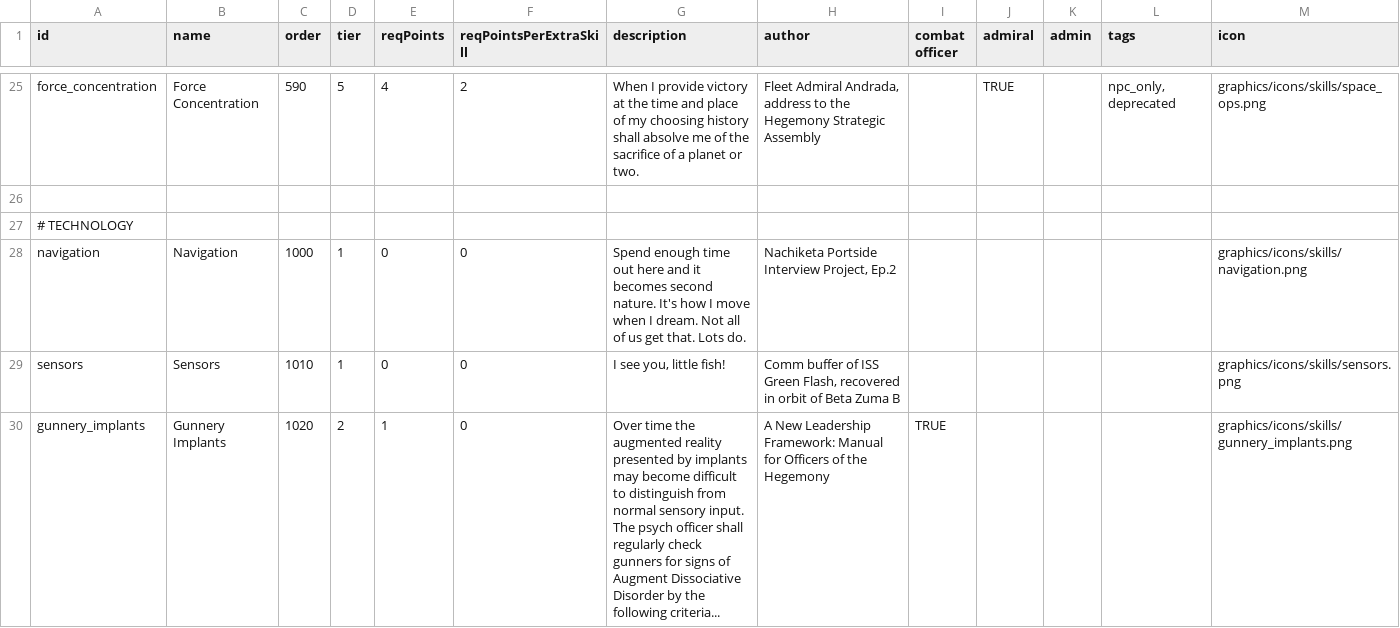
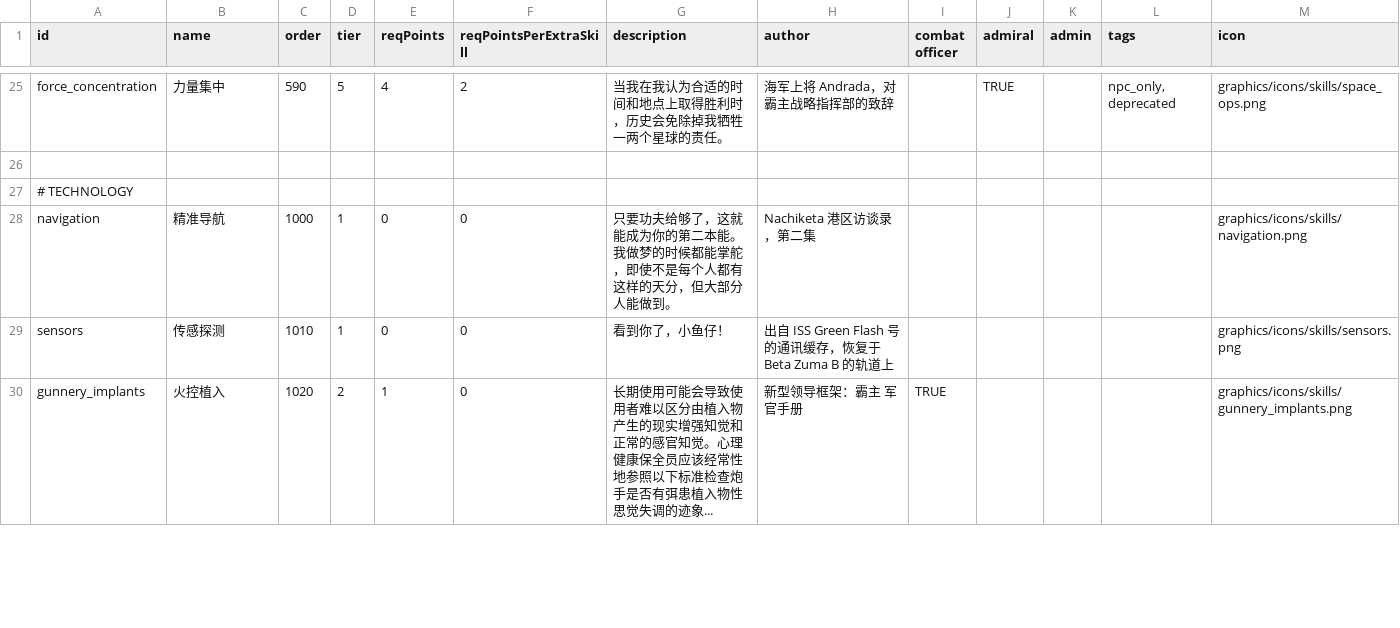
Before and after one commit to TruthOriginem/Starsector-Localization-CN, a CSV file: localization/data/characters/skills/skill_data.csv, drawn as a sheet; only a part is shown, gaps mark what is left out; the diff covers the shown part only; the diff names each change by its address in the sheet, - before the commit and + after, or states it on an @@ line.

```diff
--- a/localization/data/characters/skills/skill_data.csv
+++ b/localization/data/characters/skills/skill_data.csv
-B25 (name): Force Concentration
+B25 (name): 力量集中
-G25 (description): When I provide victory at the time and place of my choosing history shall absolve me of the sacrifice of a planet or two.
+G25 (description): 当我在我认为合适的时间和地点上取得胜利时，历史会免除掉我牺牲一两个星球的责任。
-H25 (author): Fleet Admiral Andrada, address to the Hegemony Strategic Assembly
+H25 (author): 海军上将 Andrada，对霸主战略指挥部的致辞
-B28 (name): Navigation
+B28 (name): 精准导航
-G28 (description): Spend enough time out here and it becomes second nature. It's how I move when I dream. Not all of us get that. Lots do.
+G28 (description): 只要功夫给够了，这就能成为你的第二本能。我做梦的时候都能掌舵，即使不是每个人都有这样的天分，但大部分人能做到。
-H28 (author): Nachiketa Portside Interview Project, Ep.2
+H28 (author): Nachiketa 港区访谈录，第二集
-B29 (name): Sensors
+B29 (name): 传感探测
-G29 (description): I see you, little fish!
+G29 (description): 看到你了，小鱼仔！
-H29 (author): Comm buffer of ISS Green Flash, recovered in orbit of Beta Zuma B
+H29 (author): 出自 ISS Green Flash 号的通讯缓存，恢复于 Beta Zuma B 的轨道上
-B30 (name): Gunnery Implants
+B30 (name): 火控植入
-G30 (description): Over time the augmented reality presented by implants may become difficult to distinguish from normal sensory input. The psych officer shall regularly check gunners for signs of Augment Dissociative Disorder by the following criteria...
+G30 (description): 长期使用可能会导致使用者难以区分由植入物产生的现实增强知觉和正常的感官知觉。心理健康保全员应该经常性地参照以下标准检查炮手是否有弭患植入物性思觉失调的迹象...
-H30 (author): A New Leadership Framework: Manual for Officers of the Hegemony
+H30 (author): 新型领导框架：霸主 军官手册
```
Also changed, not shown: 148 edited cells elsewhere in this file, localization/data/campaign/market_conditions.csv, localization/data/campaign/special_items.csv, 23 other files.
